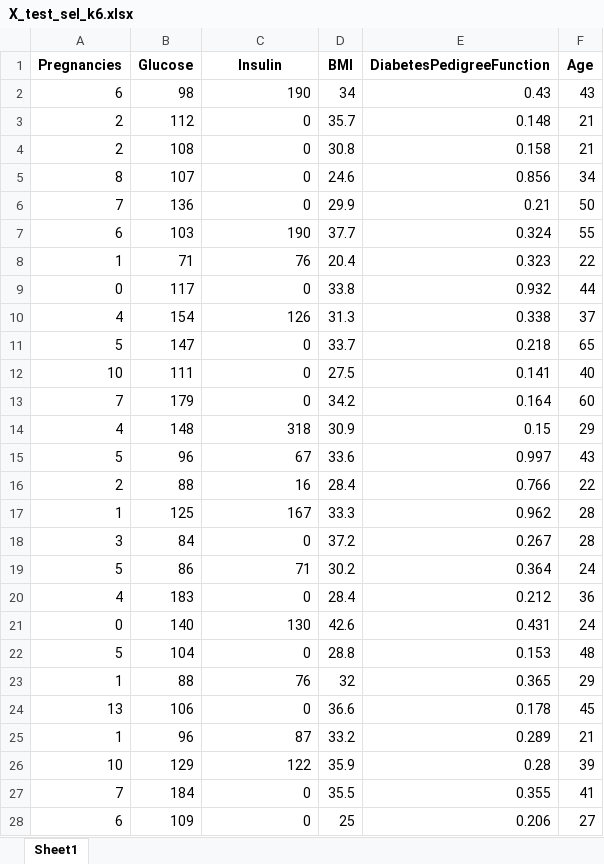
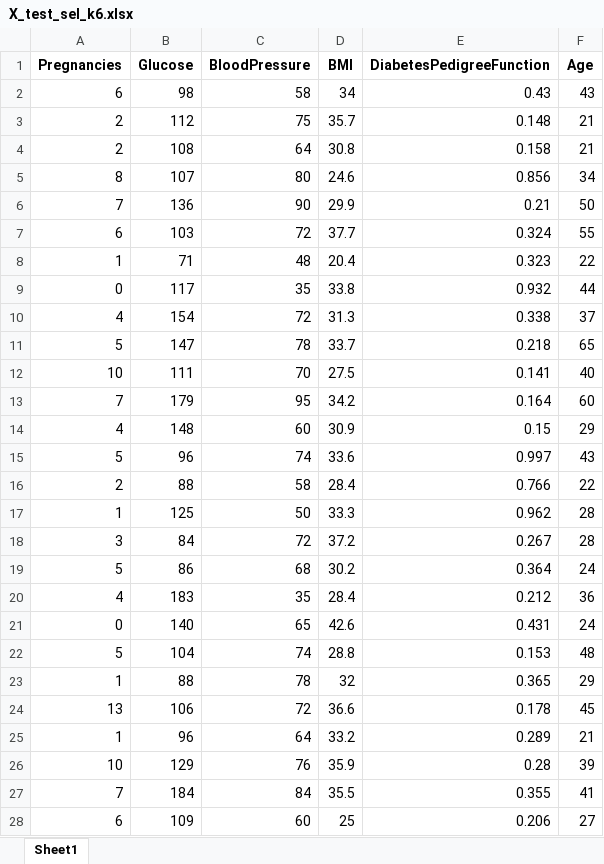
Before and after one commit to Julianmarania/Boosting_algorithm_model_for_machine_learning_Project_18_Julian_Lopez, an Excel workbook: data/processed/Excels/X_test_sel_k6.xlsx, sheet Sheet1, drawn as a sheet; only a part is shown; values as stored, in another font and other column widths than the file's, no borders; the diff covers the shown part only; the diff names each change by its address in the sheet, - before the commit and + after, or states it on an @@ line.

```diff
--- a/data/processed/Excels/X_test_sel_k6.xlsx (sheet Sheet1)
+++ b/data/processed/Excels/X_test_sel_k6.xlsx (sheet Sheet1)
-C1: Insulin
+C1: BloodPressure
-C2 (BloodPressure): 190
+C2 (BloodPressure): 58
-C3 (BloodPressure): 0
+C3 (BloodPressure): 75
-C4 (BloodPressure): 0
+C4 (BloodPressure): 64
-C5 (BloodPressure): 0
+C5 (BloodPressure): 80
-C6 (BloodPressure): 0
+C6 (BloodPressure): 90
-C7 (BloodPressure): 190
+C7 (BloodPressure): 72
-C8 (BloodPressure): 76
+C8 (BloodPressure): 48
-C9 (BloodPressure): 0
+C9 (BloodPressure): 35
-C10 (BloodPressure): 126
+C10 (BloodPressure): 72
-C11 (BloodPressure): 0
+C11 (BloodPressure): 78
-C12 (BloodPressure): 0
+C12 (BloodPressure): 70
-C13 (BloodPressure): 0
+C13 (BloodPressure): 95
-C14 (BloodPressure): 318
+C14 (BloodPressure): 60
-C15 (BloodPressure): 67
+C15 (BloodPressure): 74
-C16 (BloodPressure): 16
+C16 (BloodPressure): 58
-C17 (BloodPressure): 167
+C17 (BloodPressure): 50
-C18 (BloodPressure): 0
+C18 (BloodPressure): 72
-C19 (BloodPressure): 71
+C19 (BloodPressure): 68
-C20 (BloodPressure): 0
+C20 (BloodPressure): 35
-C21 (BloodPressure): 130
+C21 (BloodPressure): 65
-C22 (BloodPressure): 0
+C22 (BloodPressure): 74
-C23 (BloodPressure): 76
+C23 (BloodPressure): 78
-C24 (BloodPressure): 0
+C24 (BloodPressure): 72
-C25 (BloodPressure): 87
+C25 (BloodPressure): 64
-C26 (BloodPressure): 122
+C26 (BloodPressure): 76
-C27 (BloodPressure): 0
+C27 (BloodPressure): 84
-C28 (BloodPressure): 0
+C28 (BloodPressure): 60
```
Also changed, not shown: 139 edited cells elsewhere in this sheet, data/processed/Excels/X_test_sel_k4.xlsx, data/processed/Excels/X_test_sel_k5.xlsx, 29 other files.
